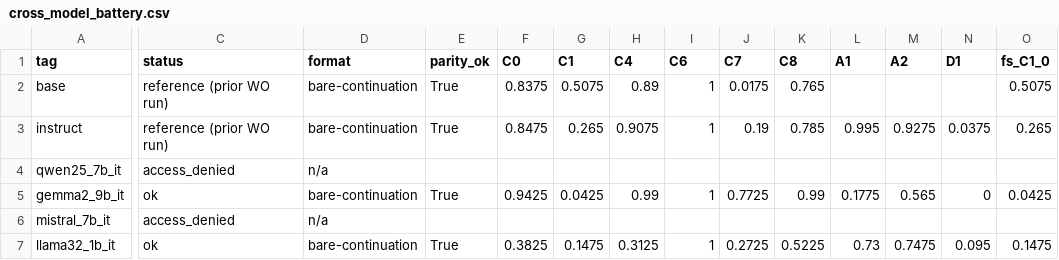
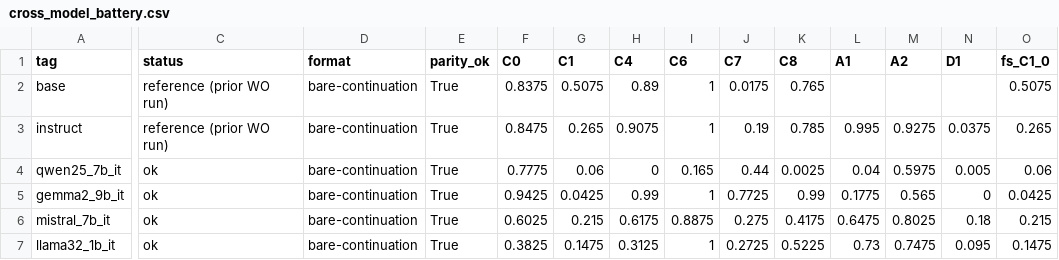
Before and after one commit to grewalsk/operator-precedence-interp, a CSV file: cross_model_battery.csv, drawn as a sheet; only a part is shown, gaps mark what is left out; the diff covers the shown part only; the diff names each change by its address in the sheet, - before the commit and + after, or states it on an @@ line.

```diff
--- a/cross_model_battery.csv
+++ b/cross_model_battery.csv
-C4 (status): access_denied
+C4 (status): ok
-D4 (format): n/a
+D4 (format): bare-continuation
-E4 (parity_ok): (empty)
+E4 (parity_ok): True
-F4 (C0): (empty)
+F4 (C0): 0.7775
-G4 (C1): (empty)
+G4 (C1): 0.06
-H4 (C4): (empty)
+H4 (C4): 0
-I4 (C6): (empty)
+I4 (C6): 0.165
-J4 (C7): (empty)
+J4 (C7): 0.44
-K4 (C8): (empty)
+K4 (C8): 0.0025
-L4 (A1): (empty)
+L4 (A1): 0.04
-M4 (A2): (empty)
+M4 (A2): 0.5975
-N4 (D1): (empty)
+N4 (D1): 0.005
-O4 (fs_C1_0): (empty)
+O4 (fs_C1_0): 0.06
-C6 (status): access_denied
+C6 (status): ok
-D6 (format): n/a
+D6 (format): bare-continuation
-E6 (parity_ok): (empty)
+E6 (parity_ok): True
-F6 (C0): (empty)
+F6 (C0): 0.6025
-G6 (C1): (empty)
+G6 (C1): 0.215
-H6 (C4): (empty)
+H6 (C4): 0.6175
-I6 (C6): (empty)
+I6 (C6): 0.8875
-J6 (C7): (empty)
+J6 (C7): 0.275
-K6 (C8): (empty)
+K6 (C8): 0.4175
-L6 (A1): (empty)
+L6 (A1): 0.6475
-M6 (A2): (empty)
+M6 (A2): 0.8025
-N6 (D1): (empty)
+N6 (D1): 0.18
-O6 (fs_C1_0): (empty)
+O6 (fs_C1_0): 0.215
```
Also changed, not shown: 46 edited cells elsewhere in this file, error_detail.csv, 1 other file.
